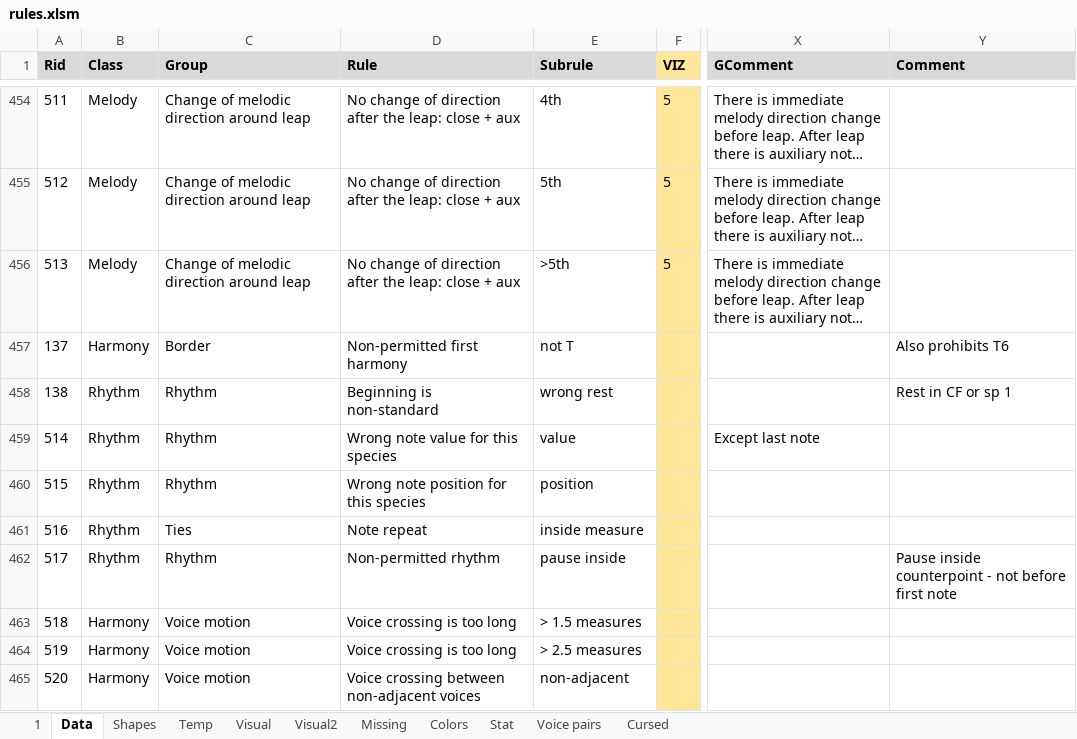
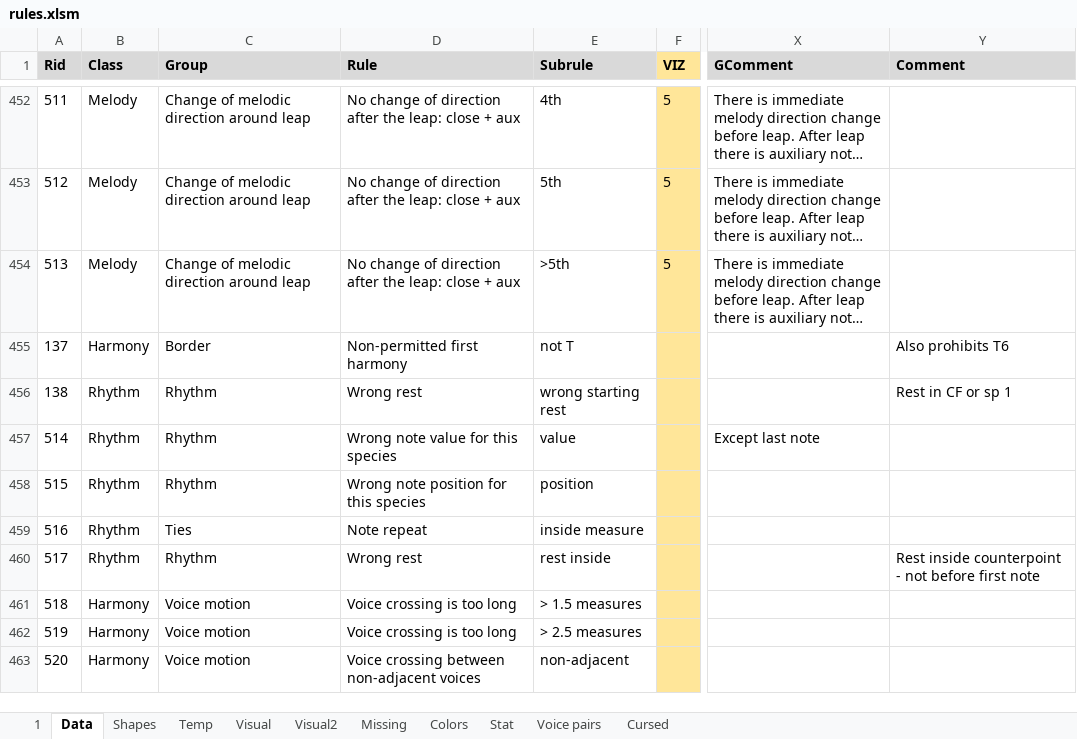
Before and after one commit to Dpst94/MGen, an Excel workbook: MGen/configs/rules2/rules.xlsm, sheet Data, drawn as a sheet; only a part is shown, gaps mark what is left out; long unchanged cells end in …; values as stored, in another font and other column widths than the file's, no borders; charts and pictures not drawn; addresses are those after the commit; the diff covers the shown part only; the diff names each change by its address in the sheet, - before the commit and + after, or states it on an @@ line.

Commit message:
CA3: Allow longer starting pauses, but require pause to be filled by other voices intro #2332

```diff
--- a/MGen/configs/rules2/rules.xlsm (sheet Data)
+++ b/MGen/configs/rules2/rules.xlsm (sheet Data)
-D456 (Rule): Beginning is non-standard
+D456 (Rule): Wrong rest
-E456 (Subrule): wrong rest
+E456 (Subrule): wrong starting rest
-D460 (Rule): Non-permitted rhythm
+D460 (Rule): Wrong rest
-E460 (Subrule): pause inside
+E460 (Subrule): rest inside
-Y460 (Comment): Pause inside counterpoint…
+Y460 (Comment): Rest inside counterpoint…
```
Also changed, not shown: 4 added rows, 2 removed rows and 1 edited cell elsewhere in this sheet, sheet 1, sheet Missing, formulas that keep their value, 9 other files.
